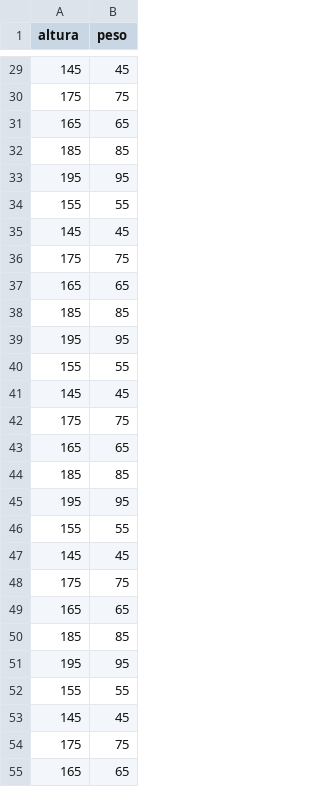
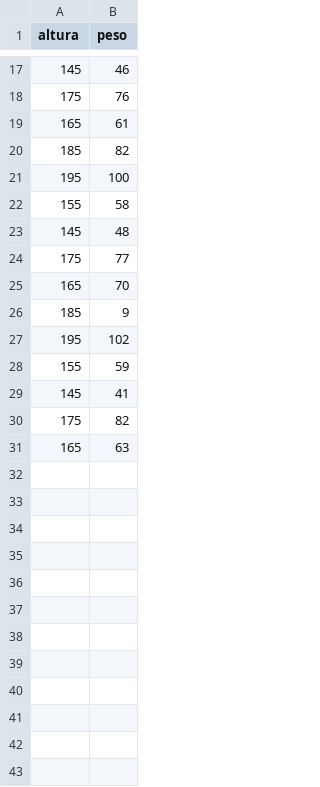
Before and after one commit to markitos002/MachineLearn, a CSV file: datosAlt.csv, drawn as a sheet; only a part is shown, gaps mark what is left out; the diff covers the shown part only.

```diff
--- a/datosAlt.csv
+++ b/datosAlt.csv
@@ -29,27 +17,15 @@ altura,peso
-145,45
-175,75
-165,65
-185,85
-195,95
-155,55
-145,45
-175,75
-165,65
-185,85
-195,95
-155,55
-145,45
-175,75
-165,65
-185,85
-195,95
-155,55
-145,45
-175,75
-165,65
-185,85
-195,95
-155,55
-145,45
-175,75
-165,65
+145,46
+175,76
+165,61
+185,82
+195,100
+155,58
+145,48
+175,77
+165,70
+185,9
+195,102
+155,59
+145,41
+175,82
+165,63
```
Also changed, not shown: 18 removed rows and 12 edited cells elsewhere in this file.
